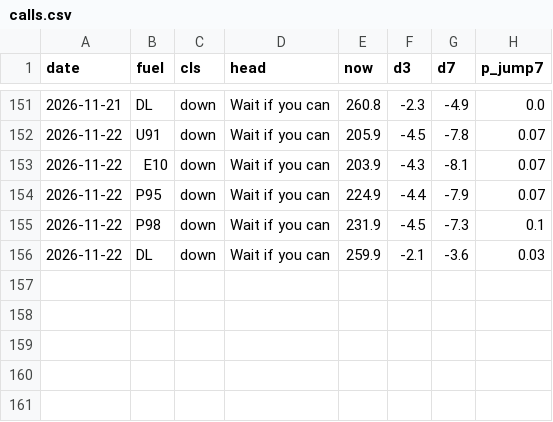
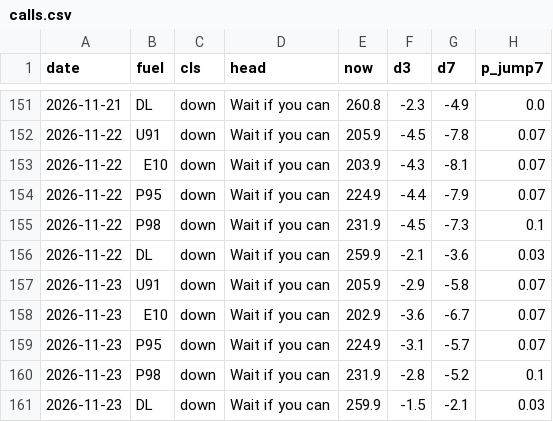
Before and after one commit to nathann2997/Bowser, a CSV file: store/calls.csv, drawn as a sheet; only a part is shown, gaps mark what is left out.

```diff
--- a/store/calls.csv
+++ b/store/calls.csv
@@ -156 +156,6 @@ date,fuel,cls,head,now,d3,d7,p_jump7
 2026-11-22,DL,down,Wait if you can,259.9,-2.1,-3.6,0.03
+2026-11-23,U91,down,Wait if you can,205.9,-2.9,-5.8,0.07
+2026-11-23,E10,down,Wait if you can,202.9,-3.6,-6.7,0.07
+2026-11-23,P95,down,Wait if you can,224.9,-3.1,-5.7,0.07
+2026-11-23,P98,down,Wait if you can,231.9,-2.8,-5.2,0.1
+2026-11-23,DL,down,Wait if you can,259.9,-1.5,-2.1,0.03
```
Also changed, not shown: store/shadow.csv, 4 other files.
